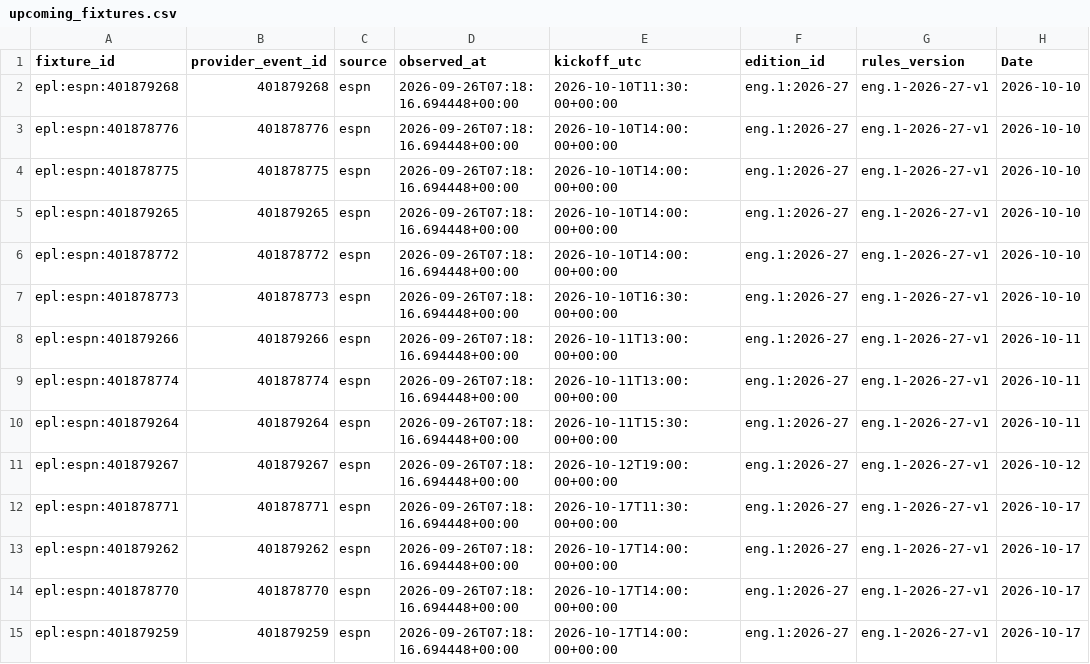
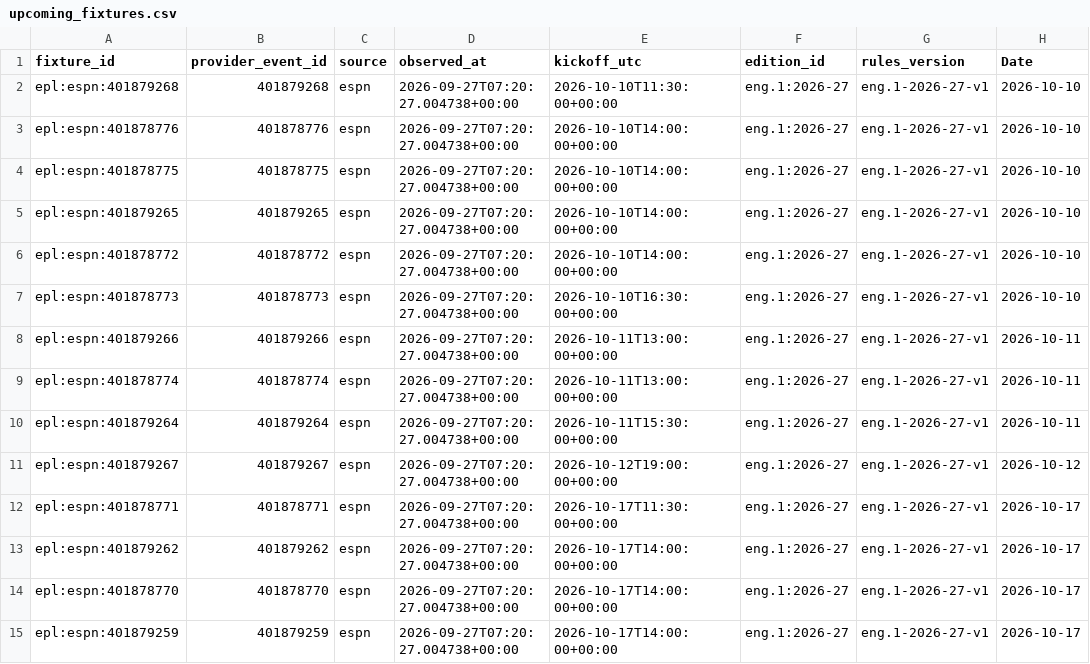
Before and after one commit to gmalbert/premier-league, a CSV file: data_files/upcoming_fixtures.csv, drawn as a sheet; only a part is shown; the diff covers the shown part only; the diff names each change by its address in the sheet, - before the commit and + after, or states it on an @@ line.

```diff
--- a/data_files/upcoming_fixtures.csv
+++ b/data_files/upcoming_fixtures.csv
-D2:D15 (observed_at): 2026-09-26T07:18:16.694448+00:00
+D2:D15 (observed_at): 2026-09-27T07:20:27.004738+00:00
```
Also changed, not shown: 46 edited cells elsewhere in this file, data_files/poisson_metrics_history.csv, data_files/upcoming_predictions.csv, 13 other files.
